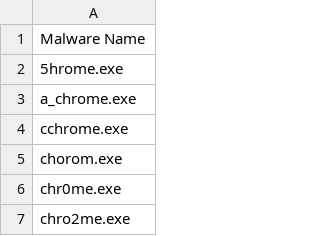
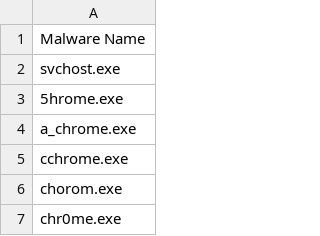
Before and after one commit to ofgsec/public-data, a CSV file: common-malware-names.csv, drawn as a sheet; only a part is shown; the shorter side is filled out with more unchanged rows.

Commit message:
Update common-malware-names.csv

```diff
--- a/common-malware-names.csv
+++ b/common-malware-names.csv
@@ -1,2 +1,3 @@
 Malware Name
+svchost.exe
 5hrome.exe
```
